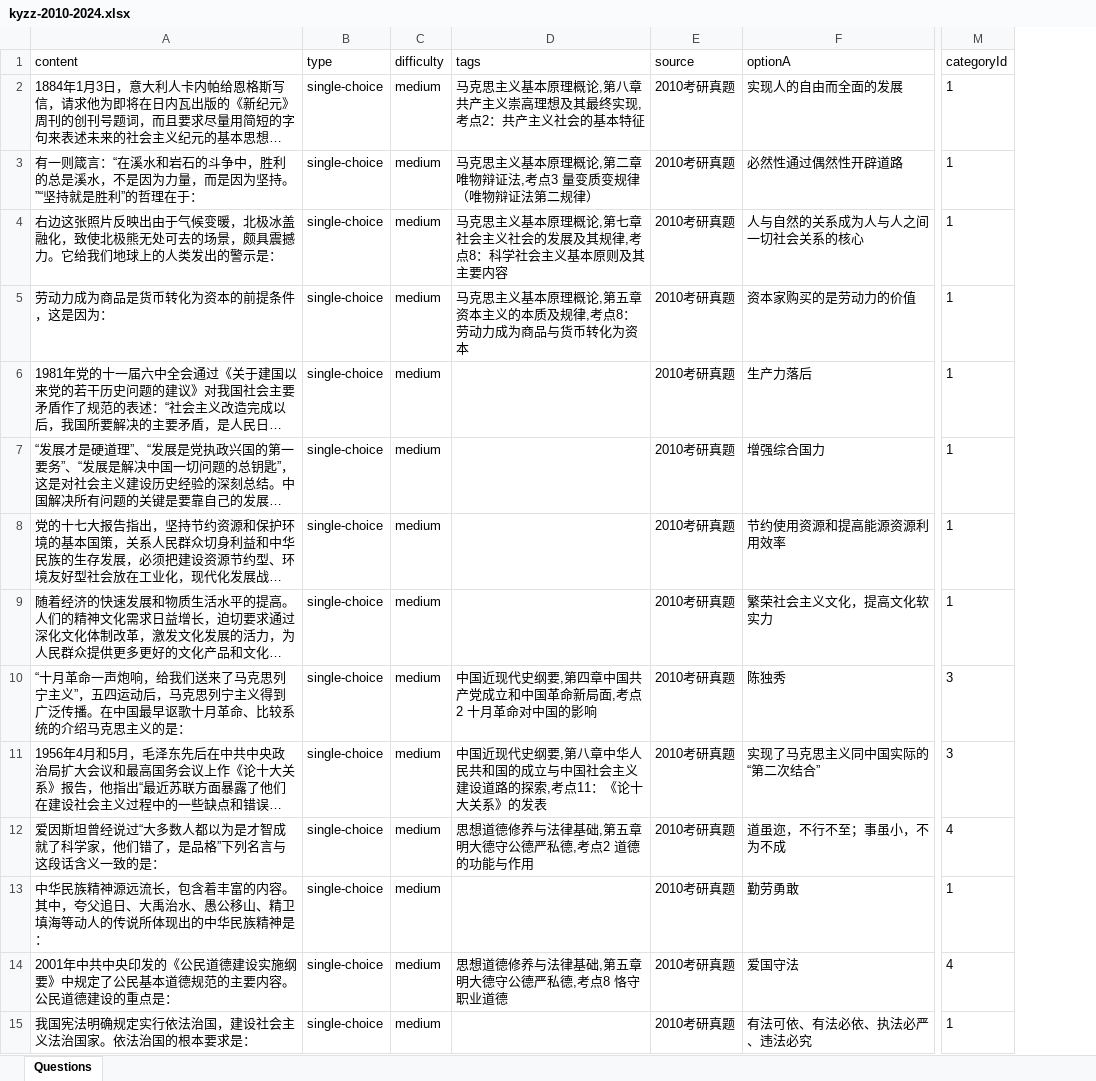
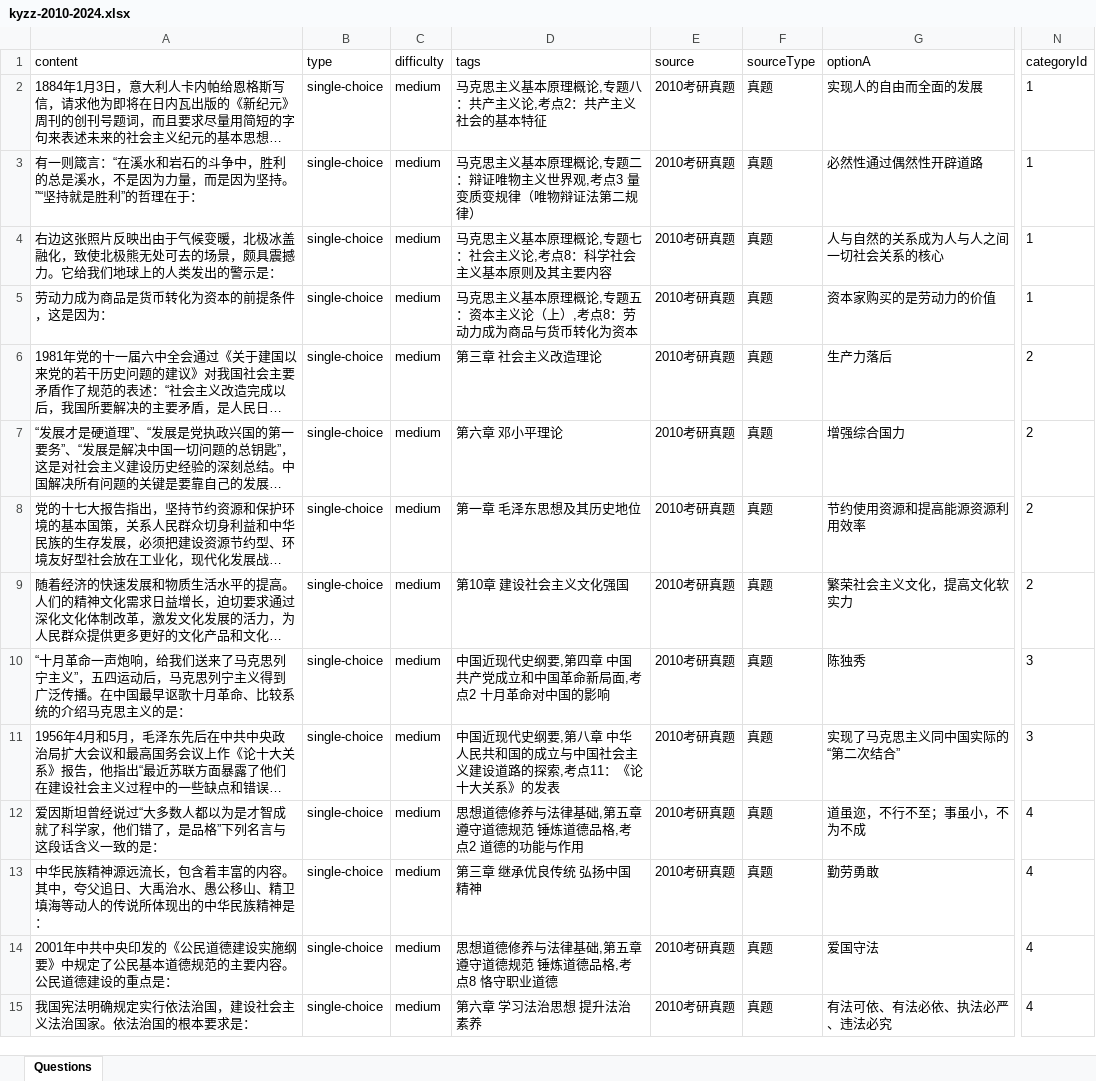
Before and after one commit to kkkkck/4.13bs, an Excel workbook: dataset/exports/kyzz-2010-2024.xlsx, sheet Questions, drawn as a sheet; only a part is shown, gaps mark what is left out; long unchanged cells end in …; values as stored, in another font and other column widths than the file's, no borders; addresses are those after the commit; the diff covers the shown part only; the diff names each change by its address in the sheet, - before the commit and + after, or states it on an @@ line.

Commit message:
Snapshot the verified import pipeline and acceptance build state
This commit captures the current repository state that was accepted
locally: refreshed question-bank conversion scripts, generated seed
and export artifacts, profile statistics UI updates, supporting tests,
and the cleanup that removed the latest explanatory comments from the
backend statistics flow. The goal is to push the exact reviewed state
without dragging local agent-control files or the embedded external
paper dataset repository into the parent repo.

Constraint: Keep the accepted workspace version intact for GitHub handoff
Constraint: Do not commit local agent-control files or the embedded external dataset repo as-is
Rejected: Add dataset/Kaoyan-Politics-Papers as a nested repo/submodule | would pollute the parent repository structure for this push
Confidence: high
Scope-risk: broad
Reversibility: clean
Directive: If the source papers dataset needs to be versioned later, import its contents explicitly instead of committing its embedded .git directory
Tested: cd frontend && npm run build
Tested: cd backend && mvn clean package
Tested: python -m unittest discover -s tests -p "test_*.py" -v
Tested: GET http://127.0.0.1:8080/api/health
Tested: GET http://127.0.0.1:5173/api/health
Not-tested: pytest -q under the Anaconda environment (pypdf missing)

```diff
--- a/dataset/exports/kyzz-2010-2024.xlsx (sheet Questions)
+++ b/dataset/exports/kyzz-2010-2024.xlsx (sheet Questions)
+column F (sourceType), rows 2-15: all 真题
-D2 (tags): 马克思主义基本原理概论,第八章 共产主义崇高理想及其最终实现,考点2：共产主义社会的基本特征
+D2 (tags): 马克思主义基本原理概论,专题八：共产主义论,考点2：共产主义社会的基本特征
-D3 (tags): 马克思主义基本原理概论,第二章 唯物辩证法,考点3 量变质变规律（唯物辩证法第二规律）
+D3 (tags): 马克思主义基本原理概论,专题二：辩证唯物主义世界观,考点3 量变质变规律（唯物辩证法第二规律）
-D4 (tags): …理概论,第七章 社会主义社会的发展及其规律,考点8…
+D4 (tags): …理概论,专题七：社会主义论,考点8…
-D5 (tags): 马克思主义基本原理概论,第五章 资本主义的本质及规律,考点8：劳动力成为商品与货币转化为资本
+D5 (tags): 马克思主义基本原理概论,专题五：资本主义论（上）,考点8：劳动力成为商品与货币转化为资本
-D6 (tags): (empty)
+D6 (tags): 第三章 社会主义改造理论
-N6:N9 (categoryId): 1
+N6:N9 (categoryId): 2
-D7 (tags): (empty)
+D7 (tags): 第六章 邓小平理论
-D8 (tags): (empty)
+D8 (tags): 第一章 毛泽东思想及其历史地位
-D9 (tags): (empty)
+D9 (tags): 第10章 建设社会主义文化强国
-D10 (tags): 中国近现代史纲要,第四章中国共产党成立和中国革命新局面,考点2 十月革命对中国的影响
+D10 (tags): 中国近现代史纲要,第四章 中国共产党成立和中国革命新局面,考点2 十月革命对中国的影响
-D11 (tags): …,第八章中华人民…
+D11 (tags): …,第八章 中华人民…
-D12 (tags): 思想道德修养与法律基础,第五章 明大德守公德严私德,考点2 道德的功能与作用
+D12 (tags): 思想道德修养与法律基础,第五章 遵守道德规范 锤炼道德品格,考点2 道德的功能与作用
-D13 (tags): (empty)
+D13 (tags): 第三章 继承优良传统 弘扬中国精神
-N13 (categoryId): 1
+N13 (categoryId): 4
-D14 (tags): 思想道德修养与法律基础,第五章 明大德守公德严私德,考点8 恪守职业道德
+D14 (tags): 思想道德修养与法律基础,第五章 遵守道德规范 锤炼道德品格,考点8 恪守职业道德
-D15 (tags): (empty)
+D15 (tags): 第六章 学习法治思想 提升法治素养
-N15 (categoryId): 1
+N15 (categoryId): 4
```
Also changed, not shown: 565 edited cells elsewhere in this sheet, dataset/exports/kyzz-2010-2024-chapter.xlsx, dataset/exports/xiaoxiurong-1000ti-2022-chapter.xlsx, 28 other files.
